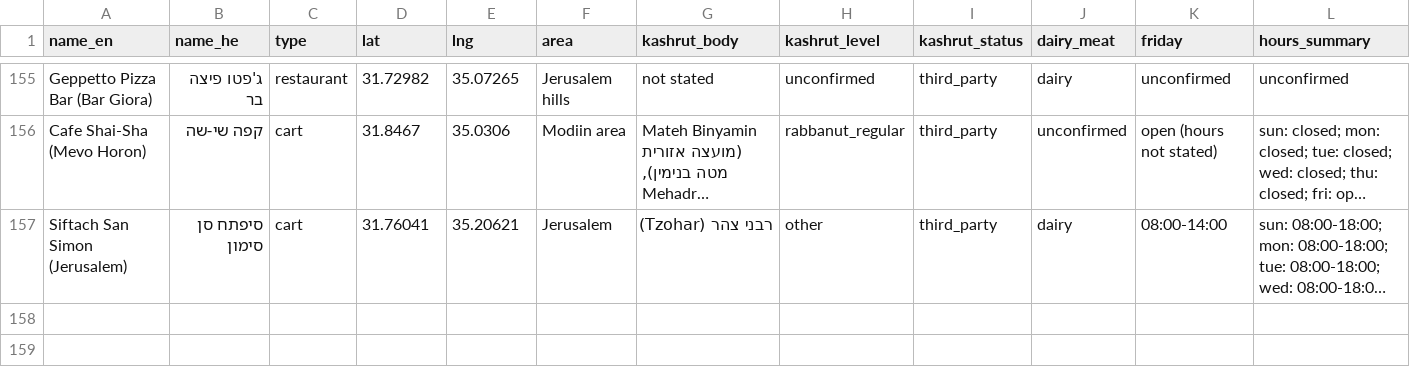
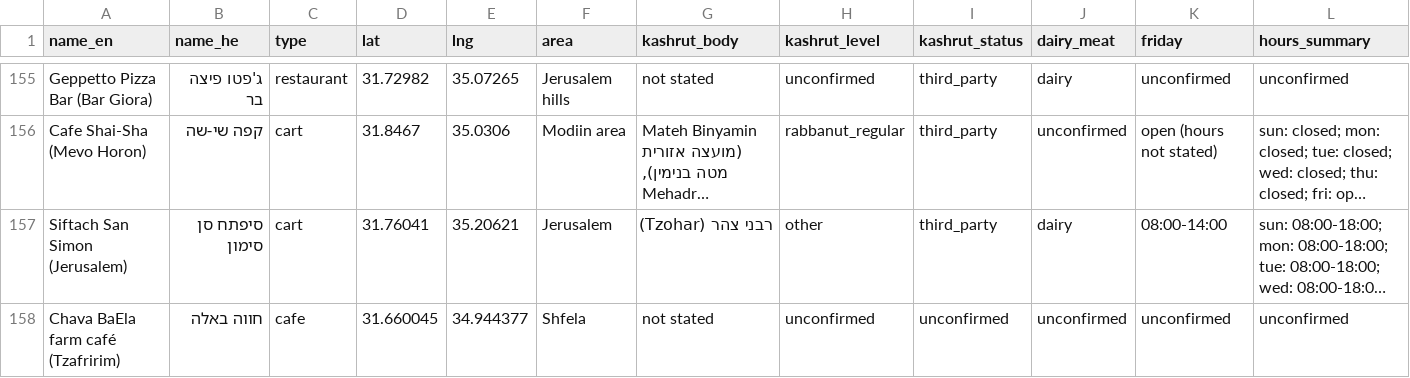
Before and after one commit to freedscot/Daniel, a CSV file: data/places_mymaps.csv, drawn as a sheet; only a part is shown, gaps mark what is left out; long unchanged cells end in …; rows hold the shown columns only; the diff names each change by its address in the sheet, - before the commit and + after, or states it on an @@ line.

```diff
--- a/data/places_mymaps.csv
+++ b/data/places_mymaps.csv
+row 158: Chava BaEla farm café (Tzafririm) | חווה באלה | cafe | 31.660045 | 34.944377 | Shfela | not stated | unconfirmed | unconfirmed | unconfirmed | unconfirmed | unconfirmed
```
Also changed, not shown: 3 other files.
